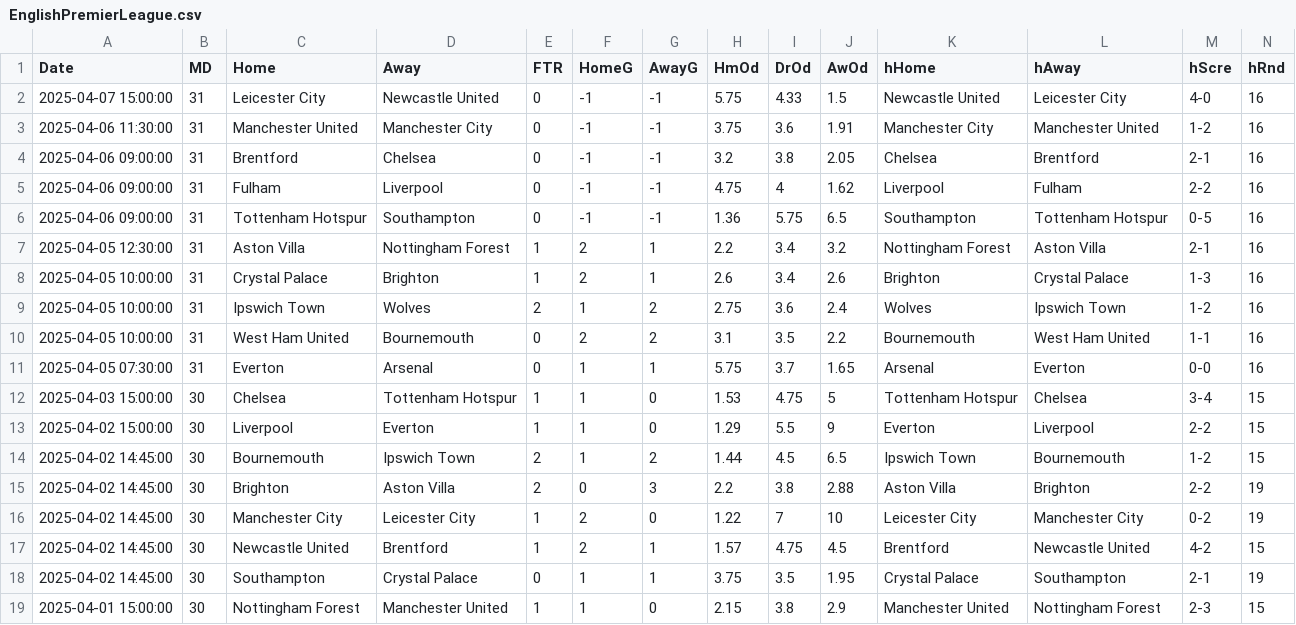
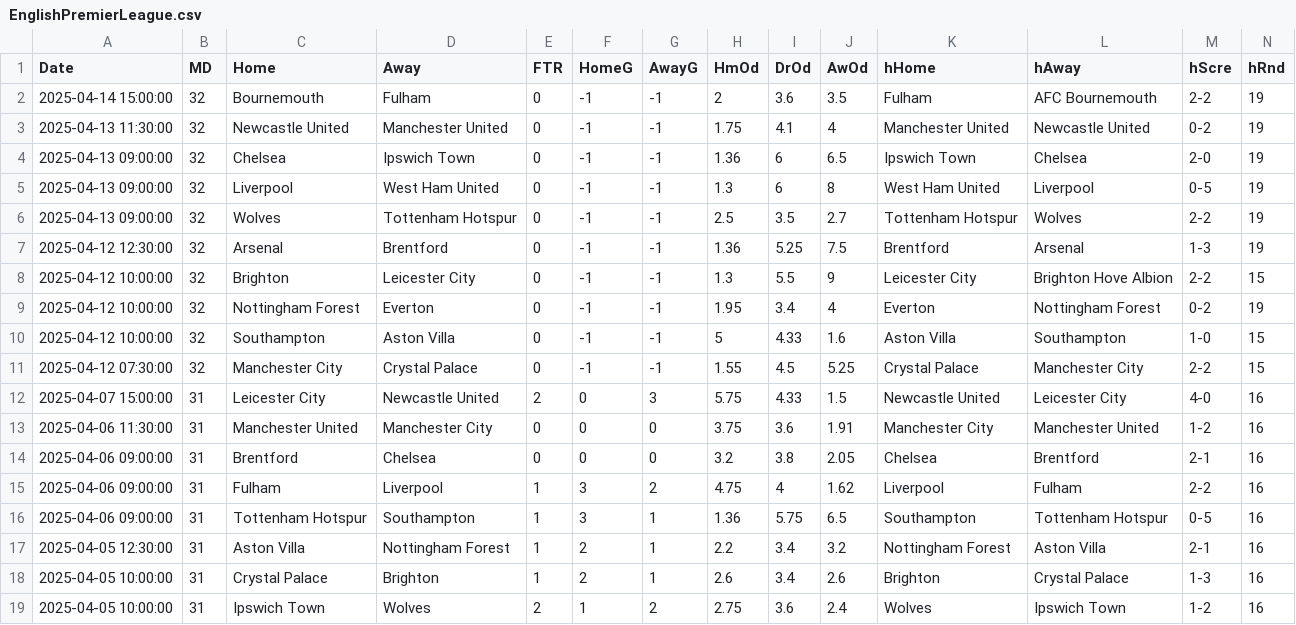
Before and after one commit to crvftsmvn/football-analyzer, a CSV file: data/EnglishPremierLeague.csv, drawn as a sheet; only a part is shown; the shorter side is filled out with more unchanged rows; addresses are those after the commit; rows hold the shown columns only; the diff names each change by its address in the sheet, - before the commit and + after, or states it on an @@ line.

Commit message:
Update app.py and data files with latest changes

```diff
--- a/data/EnglishPremierLeague.csv
+++ b/data/EnglishPremierLeague.csv
+row 2: 2025-04-14 15:00:00 | 32 | Bournemouth | Fulham | 0 | -1 | -1 | 2 | 3.6 | 3.5 | Fulham | AFC Bournemouth | 2-2 | 19
+row 3: 2025-04-13 11:30:00 | 32 | Newcastle United | Manchester United | 0 | -1 | -1 | 1.75 | 4.1 | 4 | Manchester United | Newcastle United | 0-2 | 19
+row 4: 2025-04-13 09:00:00 | 32 | Chelsea | Ipswich Town | 0 | -1 | -1 | 1.36 | 6 | 6.5 | Ipswich Town | Chelsea | 2-0 | 19
+row 5: 2025-04-13 09:00:00 | 32 | Liverpool | West Ham United | 0 | -1 | -1 | 1.3 | 6 | 8 | West Ham United | Liverpool | 0-5 | 19
+row 6: 2025-04-13 09:00:00 | 32 | Wolves | Tottenham Hotspur | 0 | -1 | -1 | 2.5 | 3.5 | 2.7 | Tottenham Hotspur | Wolves | 2-2 | 19
+row 7: 2025-04-12 12:30:00 | 32 | Arsenal | Brentford | 0 | -1 | -1 | 1.36 | 5.25 | 7.5 | Brentford | Arsenal | 1-3 | 19
+row 8: 2025-04-12 10:00:00 | 32 | Brighton | Leicester City | 0 | -1 | -1 | 1.3 | 5.5 | 9 | Leicester City | Brighton Hove Albion | 2-2 | 15
+row 9: 2025-04-12 10:00:00 | 32 | Nottingham Forest | Everton | 0 | -1 | -1 | 1.95 | 3.4 | 4 | Everton | Nottingham Forest | 0-2 | 19
+row 10: 2025-04-12 10:00:00 | 32 | Southampton | Aston Villa | 0 | -1 | -1 | 5 | 4.33 | 1.6 | Aston Villa | Southampton | 1-0 | 15
+row 11: 2025-04-12 07:30:00 | 32 | Manchester City | Crystal Palace | 0 | -1 | -1 | 1.55 | 4.5 | 5.25 | Crystal Palace | Manchester City | 2-2 | 15
-E12 (FTR): 0
+E12 (FTR): 2
-F12:F14 (HomeG): -1
+F12:F14 (HomeG): 0
-G12 (AwayG): -1
+G12 (AwayG): 3
-G13:G14 (AwayG): -1
+G13:G14 (AwayG): 0
-E15:E16 (FTR): 0
+E15:E16 (FTR): 1
-F15:F16 (HomeG): -1
+F15:F16 (HomeG): 3
-G15 (AwayG): -1
+G15 (AwayG): 2
-G16 (AwayG): -1
+G16 (AwayG): 1
```
Also changed, not shown: 3 other files.
